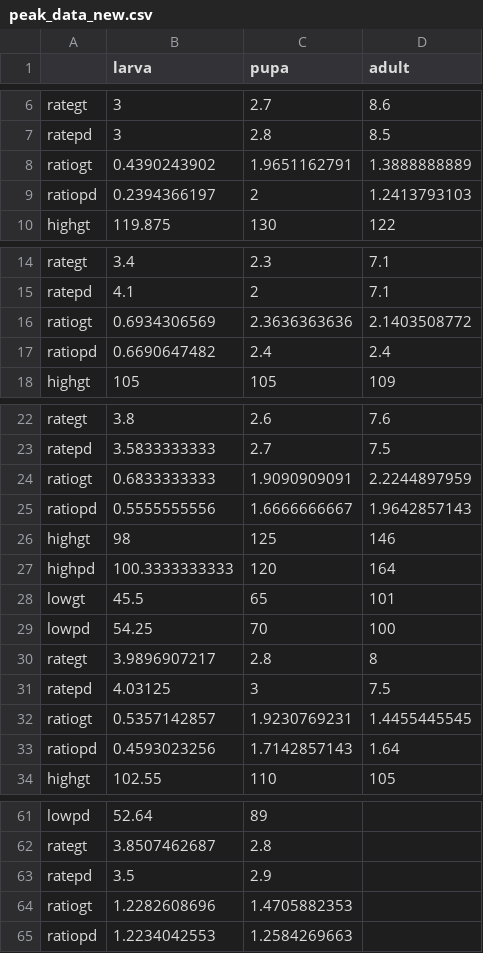
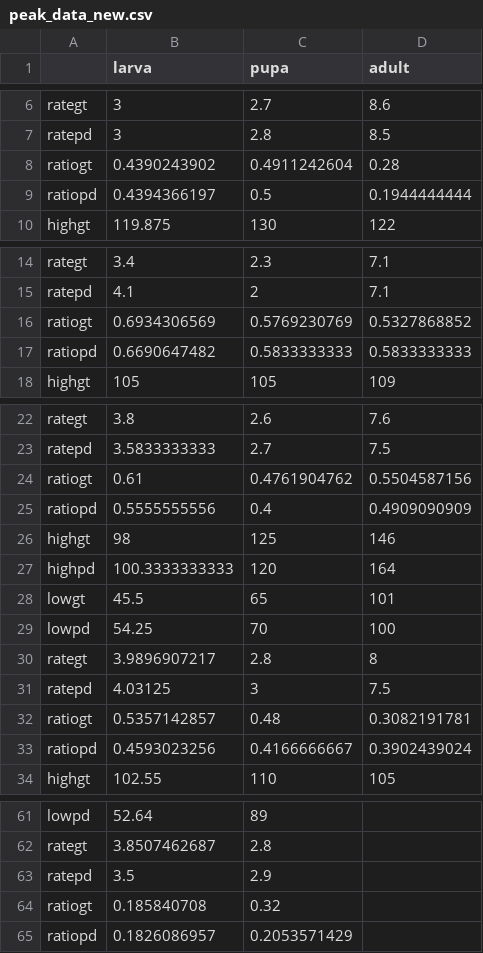
Before and after one commit to Nogimon/FlyNet, a CSV file: peak_data_new.csv, drawn as a sheet; only a part is shown, gaps mark what is left out; the diff covers the shown part only.

```diff
--- a/peak_data_new.csv
+++ b/peak_data_new.csv
@@ -7,4 +7,4 @@ rategt,3,2.7,8.6
 ratepd,3,2.8,8.5
-ratiogt,0.4390243902,1.9651162791,1.3888888889
-ratiopd,0.2394366197,2,1.2413793103
+ratiogt,0.4390243902,0.4911242604,0.28
+ratiopd,0.4394366197,0.5,0.1944444444
 highgt,119.875,130,122
@@ -15,4 +15,4 @@ rategt,3.4,2.3,7.1
 ratepd,4.1,2,7.1
-ratiogt,0.6934306569,2.3636363636,2.1403508772
-ratiopd,0.6690647482,2.4,2.4
+ratiogt,0.6934306569,0.5769230769,0.5327868852
+ratiopd,0.6690647482,0.5833333333,0.5833333333
 highgt,105,105,109
@@ -23,4 +23,4 @@ rategt,3.8,2.6,7.6
 ratepd,3.5833333333,2.7,7.5
-ratiogt,0.6833333333,1.9090909091,2.2244897959
-ratiopd,0.5555555556,1.6666666667,1.9642857143
+ratiogt,0.61,0.4761904762,0.5504587156
+ratiopd,0.5555555556,0.4,0.4909090909
 highgt,98,125,146
@@ -31,4 +31,4 @@ rategt,3.9896907217,2.8,8
 ratepd,4.03125,3,7.5
-ratiogt,0.5357142857,1.9230769231,1.4455445545
-ratiopd,0.4593023256,1.7142857143,1.64
+ratiogt,0.5357142857,0.48,0.3082191781
+ratiopd,0.4593023256,0.4166666667,0.3902439024
 highgt,102.55,110,105
@@ -63,3 +63,3 @@ rategt,3.8507462687,2.8,
 ratepd,3.5,2.9,
-ratiogt,1.2282608696,1.4705882353,
-ratiopd,1.2234042553,1.2584269663,
+ratiogt,0.185840708,0.32,
+ratiopd,0.1826086957,0.2053571429,
```
Also changed, not shown: 12 edited cells elsewhere in this file, n.csv, 29 other files.
